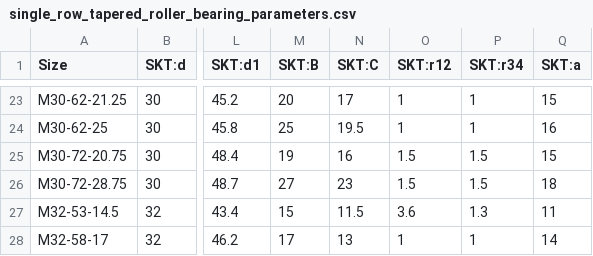
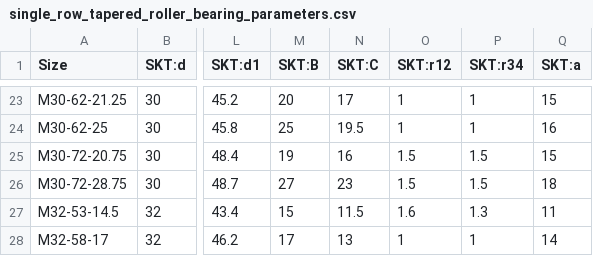
Before and after one commit to gumyr/cq_warehouse, a CSV file: src/cq_warehouse/single_row_tapered_roller_bearing_parameters.csv, drawn as a sheet; only a part is shown, gaps mark what is left out; the diff names each change by its address in the sheet, - before the commit and + after, or states it on an @@ line.

```diff
--- a/src/cq_warehouse/single_row_tapered_roller_bearing_parameters.csv
+++ b/src/cq_warehouse/single_row_tapered_roller_bearing_parameters.csv
-O27 (SKT:r12): 3.6
+O27 (SKT:r12): 1.6
```
Also changed, not shown: src/cq_warehouse/clearance_hole_sizes.csv, 2 other files.
